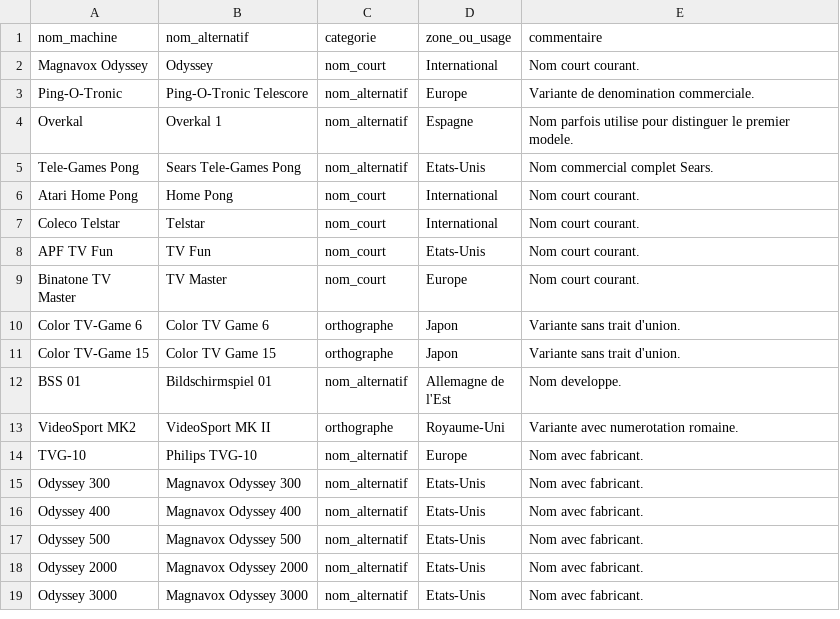
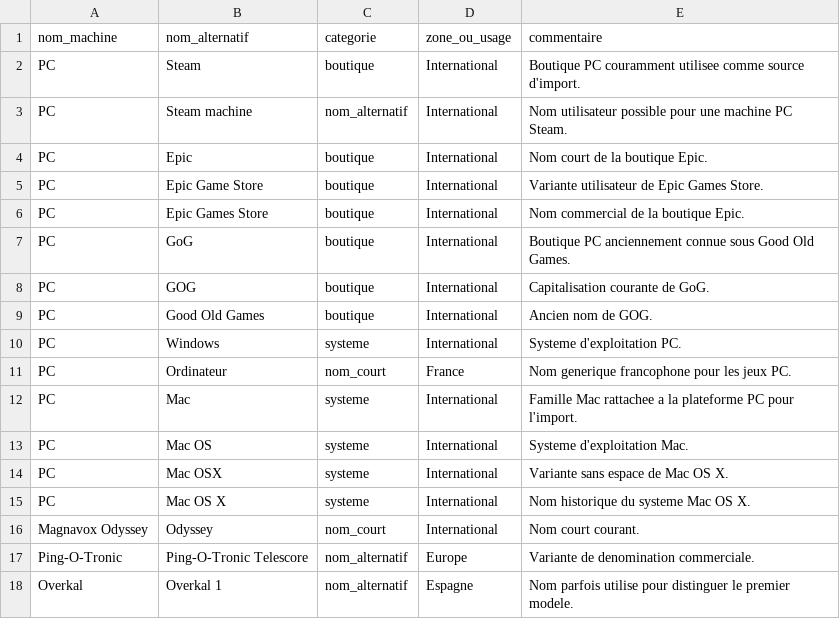
Before and after one commit to sebastienbinda/CloudCollectionApp, a CSV file: backend/resources/platform_alias_catalog.csv, drawn as a sheet; only a part is shown; the shorter side is filled out with more unchanged rows; the diff names each change by its address in the sheet, - before the commit and + after, or states it on an @@ line.

Commit message:
feat(excel): Ajout de l'import du format excel (#68)

```diff
--- a/backend/resources/platform_alias_catalog.csv
+++ b/backend/resources/platform_alias_catalog.csv
+row 2: PC | Steam | boutique | International | Boutique PC couramment utilisee comme source d'import.
+row 3: PC | Steam machine | nom_alternatif | International | Nom utilisateur possible pour une machine PC Steam.
+row 4: PC | Epic | boutique | International | Nom court de la boutique Epic.
+row 5: PC | Epic Game Store | boutique | International | Variante utilisateur de Epic Games Store.
+row 6: PC | Epic Games Store | boutique | International | Nom commercial de la boutique Epic.
+row 7: PC | GoG | boutique | International | Boutique PC anciennement connue sous Good Old Games.
+row 8: PC | GOG | boutique | International | Capitalisation courante de GoG.
+row 9: PC | Good Old Games | boutique | International | Ancien nom de GOG.
+row 10: PC | Windows | systeme | International | Systeme d'exploitation PC.
+row 11: PC | Ordinateur | nom_court | France | Nom generique francophone pour les jeux PC.
+row 12: PC | Mac | systeme | International | Famille Mac rattachee a la plateforme PC pour l'import.
+row 13: PC | Mac OS | systeme | International | Systeme d'exploitation Mac.
+row 14: PC | Mac OSX | systeme | International | Variante sans espace de Mac OS X.
+row 15: PC | Mac OS X | systeme | International | Nom historique du systeme Mac OS X.
```
Also changed, not shown: backend/resources/platform_catalog.csv, 23 other files.
